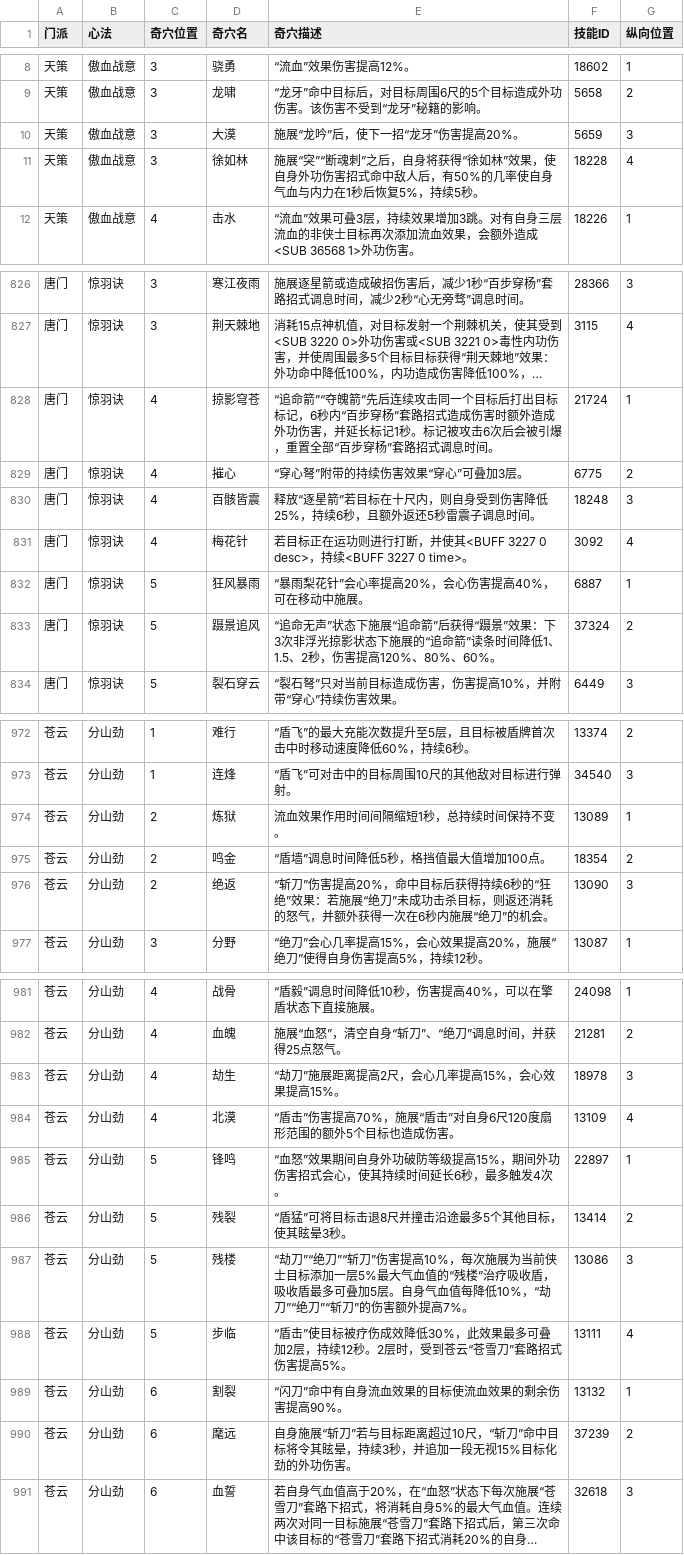
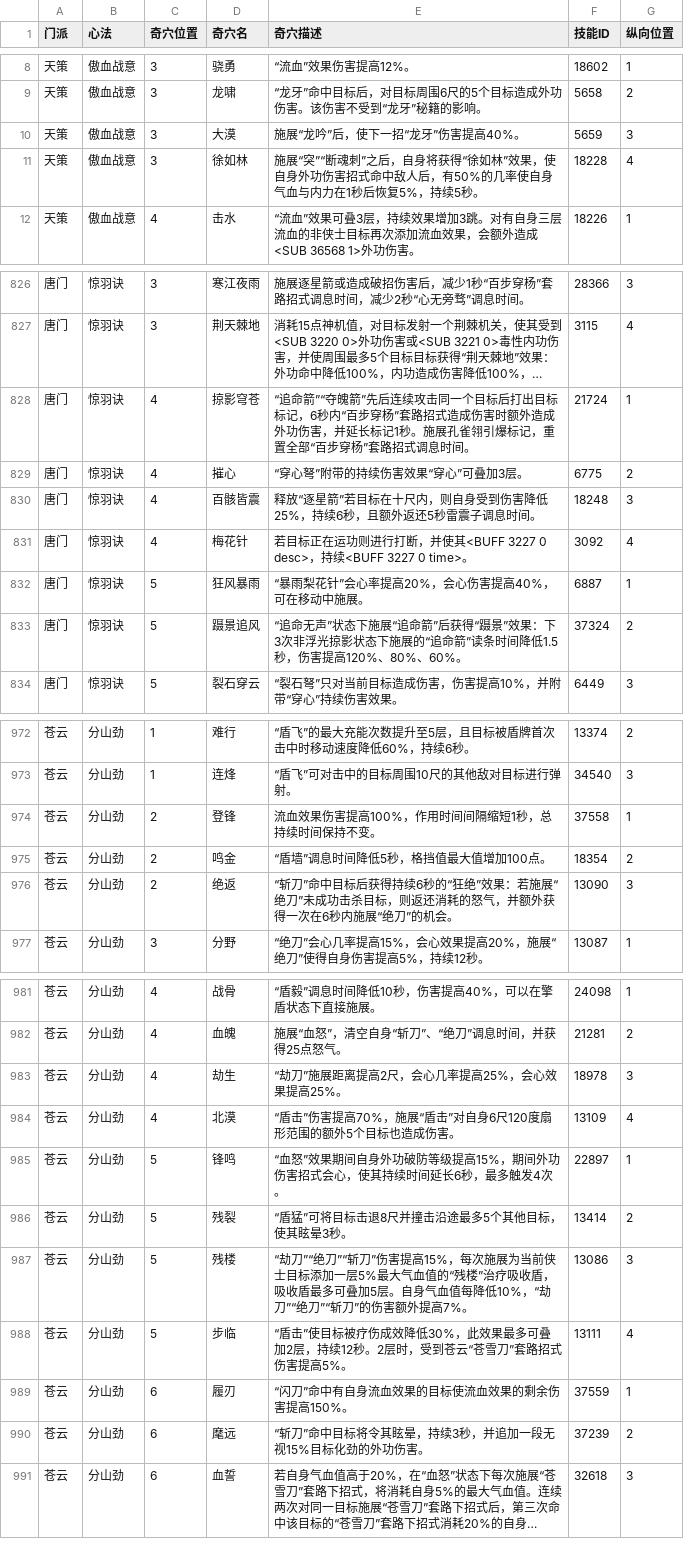
Before and after one commit to JX3BOX/jx3box-talent, a CSV file: dist/temp.csv, drawn as a sheet; only a part is shown, gaps mark what is left out; long unchanged cells end in …; the diff covers the shown part only; the diff names each change by its address in the sheet, - before the commit and + after, or states it on an @@ line.

```diff
--- a/dist/temp.csv
+++ b/dist/temp.csv
-E10 (奇穴描述): 施展“龙吟”后，使下一招“龙牙”伤害提高20%。
+E10 (奇穴描述): 施展“龙吟”后，使下一招“龙牙”伤害提高40%。
-E828 (奇穴描述): …记1秒。标记被攻击6次后会被引爆，重置全…
+E828 (奇穴描述): …记1秒。施展孔雀翎引爆标记，重置全…
-E833 (奇穴描述): …时间降低1、1.5、2秒，伤害…
+E833 (奇穴描述): …时间降低1.5秒，伤害…
-D974 (奇穴名): 炼狱
+D974 (奇穴名): 登锋
-E974 (奇穴描述): 流血效果作用时间间隔缩短1秒，总持续时间保持不变。
+E974 (奇穴描述): 流血效果伤害提高100%，作用时间间隔缩短1秒，总持续时间保持不变。
-F974 (技能ID): 13089
+F974 (技能ID): 37558
-E976 (奇穴描述): “斩刀”伤害提高20%，命中目标…
+E976 (奇穴描述): “斩刀”命中目标…
-E983 (奇穴描述): “劫刀”施展距离提高2尺，会心几率提高15%，会心效果提高15%。
+E983 (奇穴描述): “劫刀”施展距离提高2尺，会心几率提高25%，会心效果提高25%。
-E987 (奇穴描述): …伤害提高10%，每次施…
+E987 (奇穴描述): …伤害提高15%，每次施…
-D989 (奇穴名): 割裂
+D989 (奇穴名): 履刃
-E989 (奇穴描述): “闪刀”命中有自身流血效果的目标使流血效果的剩余伤害提高90%。
+E989 (奇穴描述): “闪刀”命中有自身流血效果的目标使流血效果的剩余伤害提高150%。
-F989 (技能ID): 13132
+F989 (技能ID): 37559
-E990 (奇穴描述): 自身施展“斩刀”若与目标距离超过10尺，“斩刀”…
+E990 (奇穴描述): “斩刀”…
```
Also changed, not shown: 32 edited cells elsewhere in this file, 4 other files.
